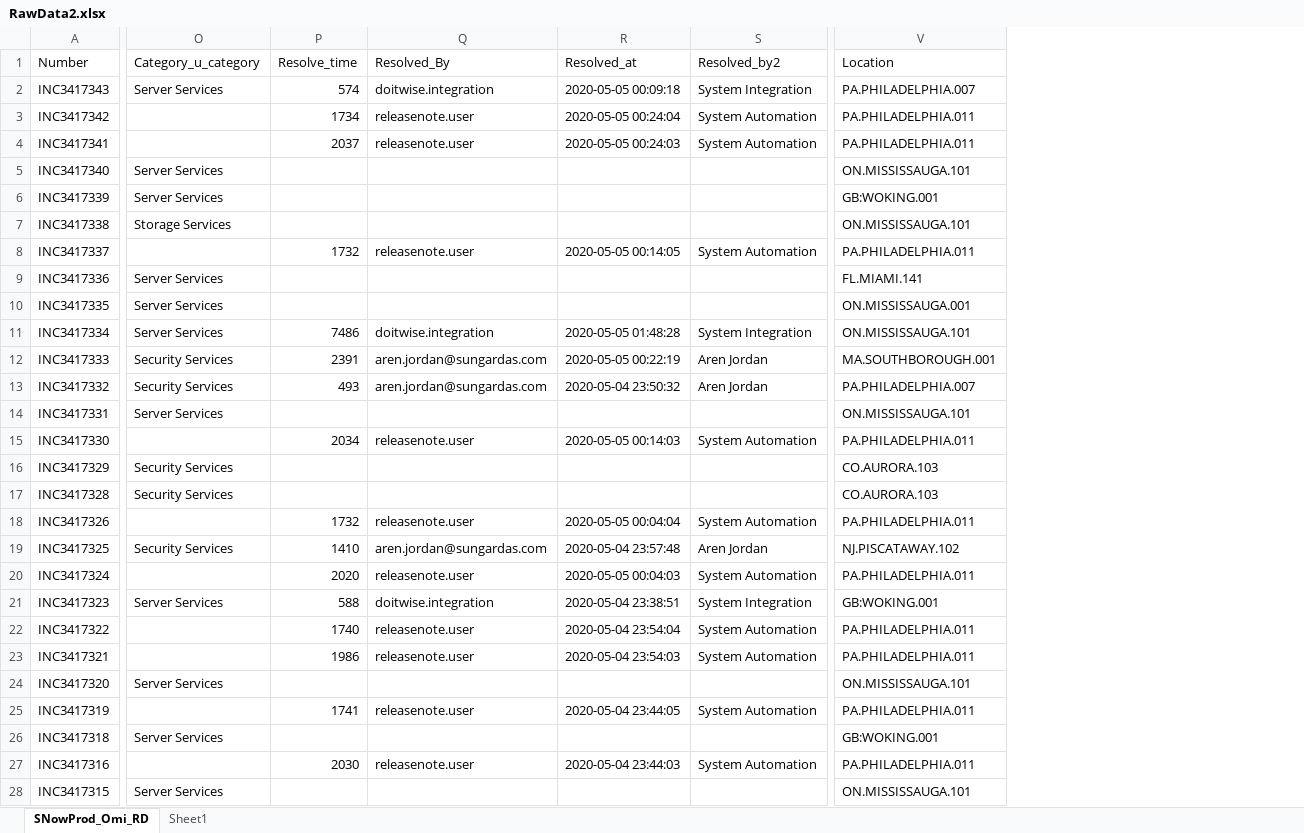
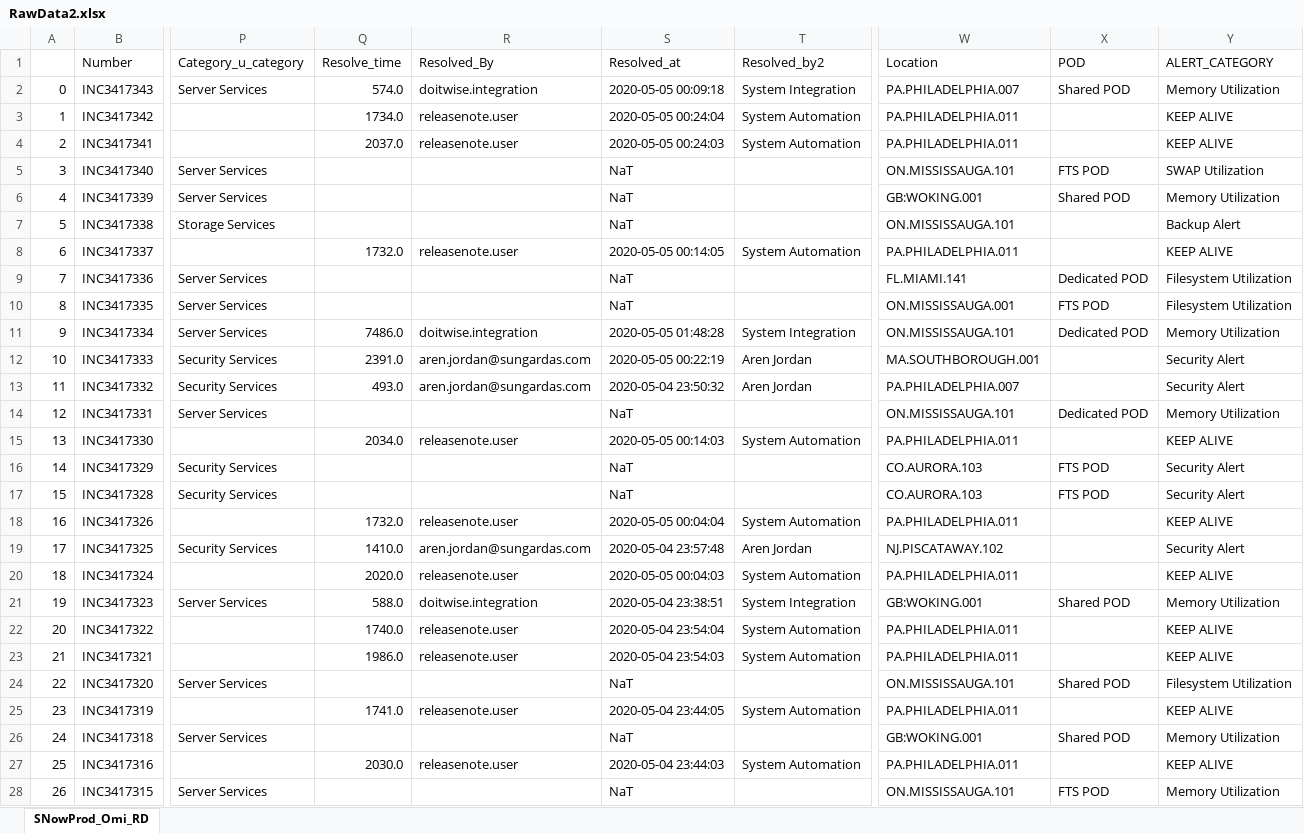
Before and after one commit to vivek42537/SQL-Python, an Excel workbook: RawData2.xlsx, sheet SNowProd_Omi_RD, drawn as a sheet; only a part is shown, gaps mark what is left out; values as stored, in another font and other column widths than the file's, no cell formats; table styles not drawn; addresses are those after the commit; the diff covers the shown part only; the diff names each change by its address in the sheet, - before the commit and + after, or states it on an @@ line.

```diff
--- a/RawData2.xlsx (sheet SNowProd_Omi_RD)
+++ b/RawData2.xlsx (sheet SNowProd_Omi_RD)
-sheet tab: Sheet1
+column A, rows 2-28: 0 | 1 | 2 | 3 | 4 | 5 | 6 | 7 | 8 | 9 | 10 | 11 | 12 | 13 | 14 | 15 | 16 | 17 | 18 | 19 | 20 | 21 | 22 | 23 | 24 | 25 | 26
+column X (POD), rows 2-28: Shared POD |  |  | FTS POD | Shared POD |  |  | Dedicated POD | FTS POD | Dedicated POD |  |  | Dedicated POD |  | FTS POD | FTS POD |  |  |  | Shared POD |  |  | Shared POD |  | Shared POD |  | FTS POD
+column Y (ALERT_CATEGORY), rows 2-28: Memory Utilization | KEEP ALIVE | KEEP ALIVE | SWAP Utilization | Memory Utilization | Backup Alert | KEEP ALIVE | Filesystem Utilization | Filesystem Utilization | Memory Utilization | Security Alert | Security Alert | Memory Utilization | KEEP ALIVE | Security Alert | Security Alert | KEEP ALIVE | Security Alert | KEEP ALIVE | Memory Utilization | KEEP ALIVE | KEEP ALIVE | Filesystem Utilization | KEEP ALIVE | Memory Utilization | KEEP ALIVE | Memory Utilization
-Q2 (Resolve_time): 574
+Q2 (Resolve_time): 574.0
-Q3 (Resolve_time): 1734
+Q3 (Resolve_time): 1734.0
-Q4 (Resolve_time): 2037
+Q4 (Resolve_time): 2037.0
-S5:S7 (Resolved_at): (empty)
+S5:S7 (Resolved_at): NaT
-Q8 (Resolve_time): 1732
+Q8 (Resolve_time): 1732.0
-S9:S10 (Resolved_at): (empty)
+S9:S10 (Resolved_at): NaT
-Q11 (Resolve_time): 7486
+Q11 (Resolve_time): 7486.0
-Q12 (Resolve_time): 2391
+Q12 (Resolve_time): 2391.0
-Q13 (Resolve_time): 493
+Q13 (Resolve_time): 493.0
-S14 (Resolved_at): (empty)
+S14 (Resolved_at): NaT
-Q15 (Resolve_time): 2034
+Q15 (Resolve_time): 2034.0
-S16:S17 (Resolved_at): (empty)
+S16:S17 (Resolved_at): NaT
-Q18 (Resolve_time): 1732
+Q18 (Resolve_time): 1732.0
-Q19 (Resolve_time): 1410
+Q19 (Resolve_time): 1410.0
-Q20 (Resolve_time): 2020
+Q20 (Resolve_time): 2020.0
-Q21 (Resolve_time): 588
+Q21 (Resolve_time): 588.0
-Q22 (Resolve_time): 1740
+Q22 (Resolve_time): 1740.0
-Q23 (Resolve_time): 1986
+Q23 (Resolve_time): 1986.0
-S24 (Resolved_at): (empty)
+S24 (Resolved_at): NaT
-Q25 (Resolve_time): 1741
+Q25 (Resolve_time): 1741.0
-S26 (Resolved_at): (empty)
+S26 (Resolved_at): NaT
-Q27 (Resolve_time): 2030
+Q27 (Resolve_time): 2030.0
-S28 (Resolved_at): (empty)
+S28 (Resolved_at): NaT
```
Also changed, not shown: 981 edited cells elsewhere in this sheet, cell formats, formulas that keep their value, 6 other files.
